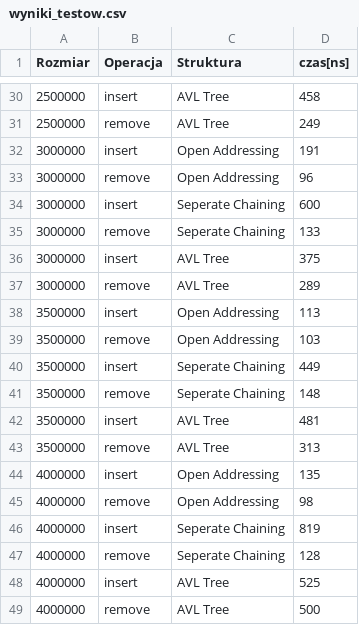
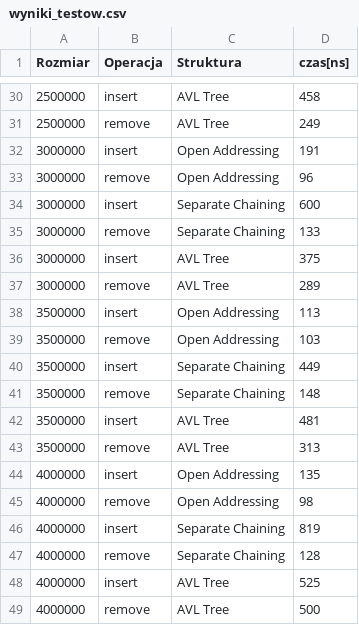
Before and after one commit to m888888l/Struktury-danych-miniprojekt-3, a CSV file: wyniki_testow.csv, drawn as a sheet; only a part is shown, gaps mark what is left out; the diff covers the shown part only.

```diff
--- a/wyniki_testow.csv
+++ b/wyniki_testow.csv
@@ -33,4 +33,4 @@ Rozmiar;Operacja;Struktura;czas[ns]
 3000000;remove;Open Addressing;96
-3000000;insert;Seperate Chaining;600
-3000000;remove;Seperate Chaining;133
+3000000;insert;Separate Chaining;600
+3000000;remove;Separate Chaining;133
 3000000;insert;AVL Tree;375
@@ -39,4 +39,4 @@ Rozmiar;Operacja;Struktura;czas[ns]
 3500000;remove;Open Addressing;103
-3500000;insert;Seperate Chaining;449
-3500000;remove;Seperate Chaining;148
+3500000;insert;Separate Chaining;449
+3500000;remove;Separate Chaining;148
 3500000;insert;AVL Tree;481
@@ -45,4 +45,4 @@ Rozmiar;Operacja;Struktura;czas[ns]
 4000000;remove;Open Addressing;98
-4000000;insert;Seperate Chaining;819
-4000000;remove;Seperate Chaining;128
+4000000;insert;Separate Chaining;819
+4000000;remove;Separate Chaining;128
 4000000;insert;AVL Tree;525
```
Also changed, not shown: 10 edited cells elsewhere in this file, 1 other file.
